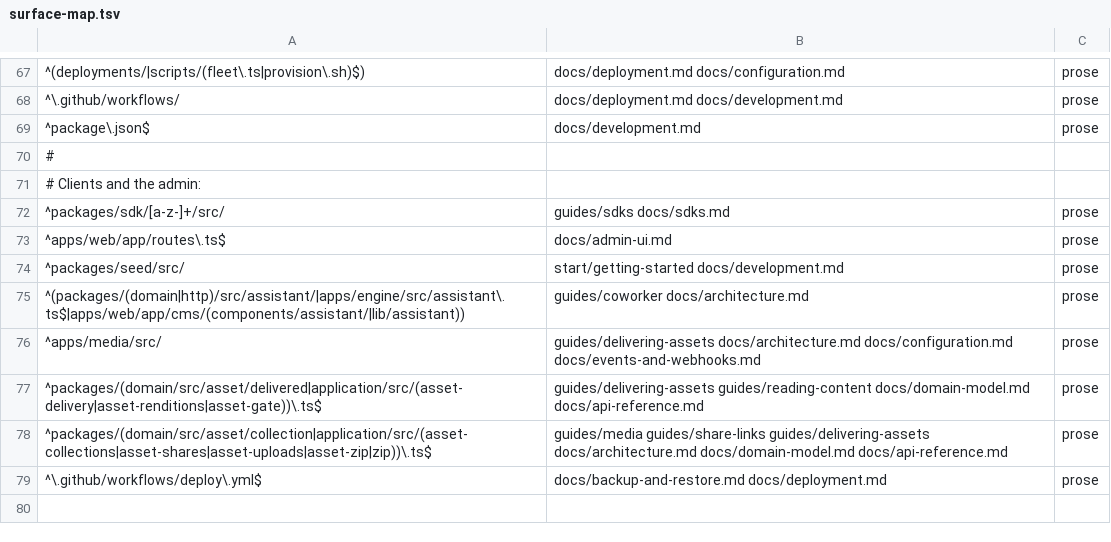
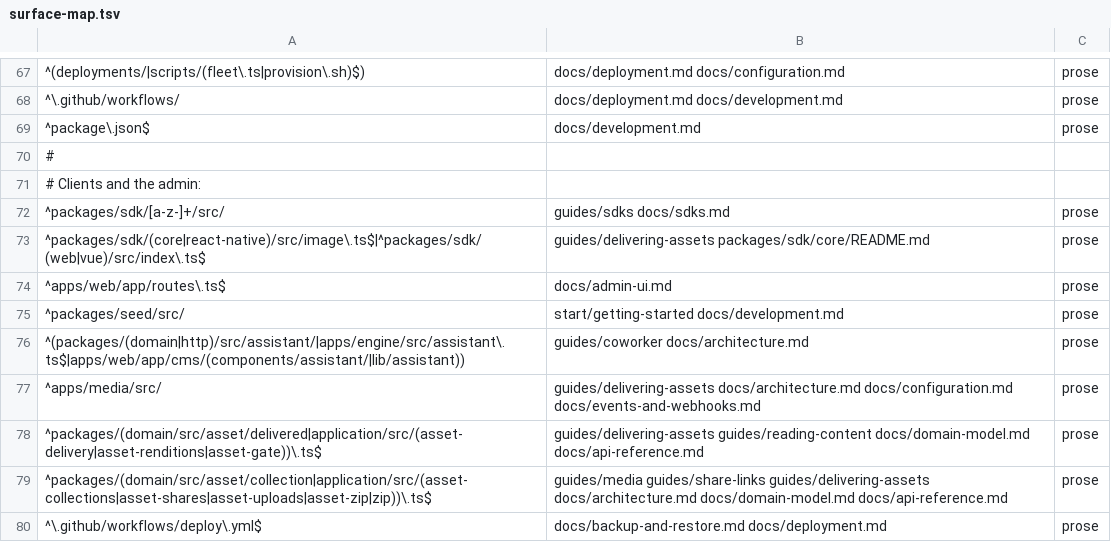
Before and after one commit to contentworker/contentworker, a TSV file: .claude/skills/docs-sync/references/surface-map.tsv, drawn as a sheet; only a part is shown, gaps mark what is left out.

```diff
--- a/.claude/skills/docs-sync/references/surface-map.tsv
+++ b/.claude/skills/docs-sync/references/surface-map.tsv
@@ -72,2 +72,3 @@
 ^packages/sdk/[a-z-]+/src/	guides/sdks docs/sdks.md	prose
+^packages/sdk/(core|react-native)/src/image\.ts$|^packages/sdk/(web|vue)/src/index\.ts$	guides/delivering-assets packages/sdk/core/README.md	prose
 ^apps/web/app/routes\.ts$	docs/admin-ui.md	prose
```
Also changed, not shown: 26 other files.
